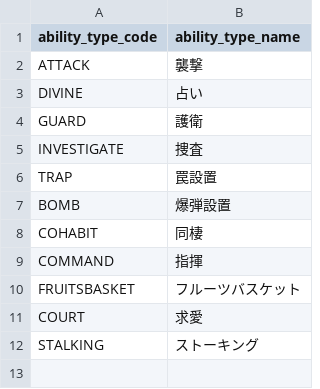
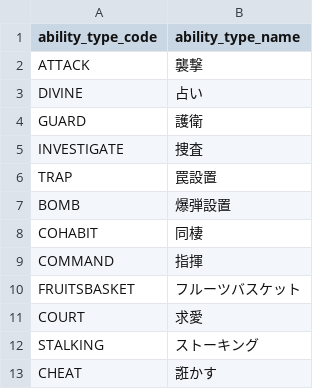
Before and after one commit to h-orito/wolf-mansion, a TSV file: dbflute_werewolf_mansiondb/playsql/data/common/tsv/UTF-8/07-ABILITY_TYPE.tsv, drawn as a sheet.

```diff
--- a/dbflute_werewolf_mansiondb/playsql/data/common/tsv/UTF-8/07-ABILITY_TYPE.tsv
+++ b/dbflute_werewolf_mansiondb/playsql/data/common/tsv/UTF-8/07-ABILITY_TYPE.tsv
@@ -12 +12,2 @@ COURT	求愛
 STALKING	ストーキング
+CHEAT	誑かす
```
Also changed, not shown: dbflute_werewolf_mansiondb/playsql/data/common/tsv/UTF-8/04-SKILL.tsv, dbflute_werewolf_mansiondb/playsql/data/common/tsv/UTF-8/05-MESSAGE_TYPE.tsv, 53 other files.
